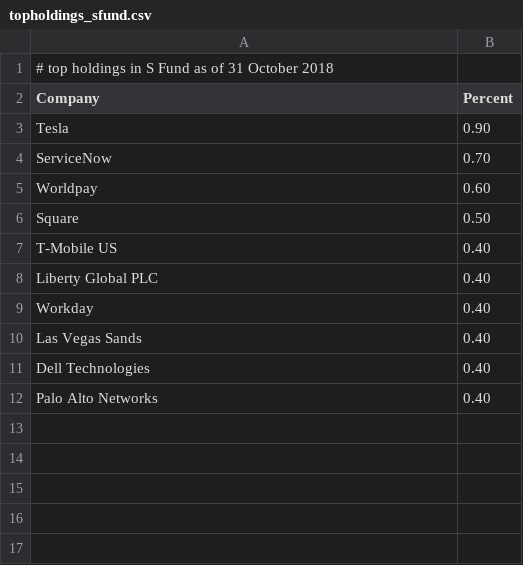
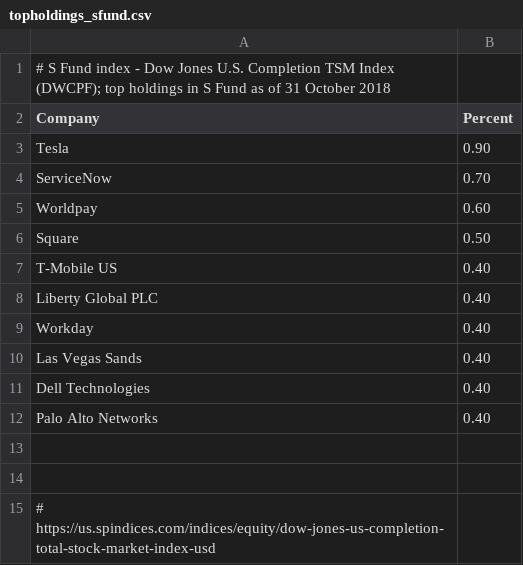
Before and after one commit to TSPstrategies/TSPstats, a CSV file: Top_Holdings/topholdings_sfund.csv, drawn as a sheet.

```diff
--- a/Top_Holdings/topholdings_sfund.csv
+++ b/Top_Holdings/topholdings_sfund.csv
@@ -1,2 +1,2 @@
-# top holdings in S Fund as of 31 October 2018
+# S Fund index - Dow Jones U.S. Completion TSM Index (DWCPF); top holdings in S Fund as of 31 October 2018
 Company,Percent
@@ -12 +12,4 @@ Dell Technologies,0.40
 Palo Alto Networks,0.40
+
+
+# https://us.spindices.com/indices/equity/dow-jones-us-completion-total-stock-market-index-usd
```
Also changed, not shown: TSP_Annuity_Rates/annuityrates.csv, TSP_Participation_Rates/Participants.csv, 38 other files.
